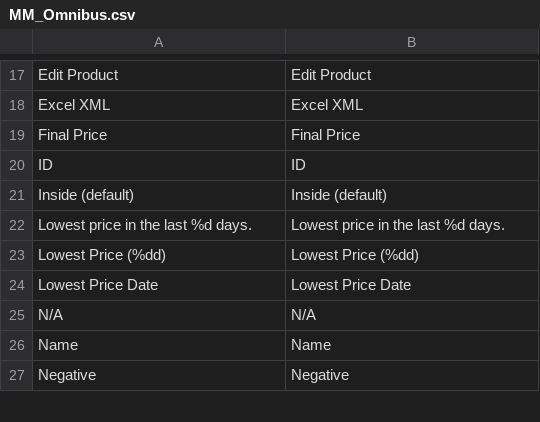
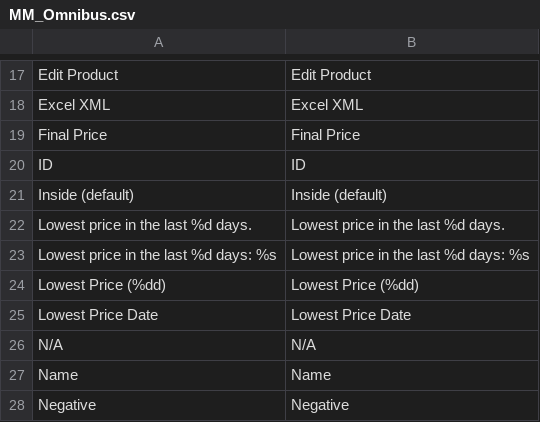
Before and after one commit to empiricompany/maho-omnibus, a CSV file: app/locale/en_US/MM_Omnibus.csv, drawn as a sheet; only a part is shown, gaps mark what is left out; the diff names each change by its address in the sheet, - before the commit and + after, or states it on an @@ line.

```diff
--- a/app/locale/en_US/MM_Omnibus.csv
+++ b/app/locale/en_US/MM_Omnibus.csv
+row 23: Lowest price in the last %d days: %s | Lowest price in the last %d days: %s
```
Also changed, not shown: app/locale/it_IT/MM_Omnibus.csv, 8 other files.
